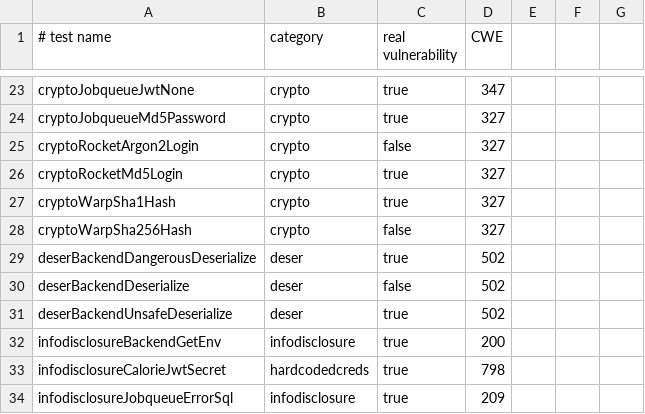
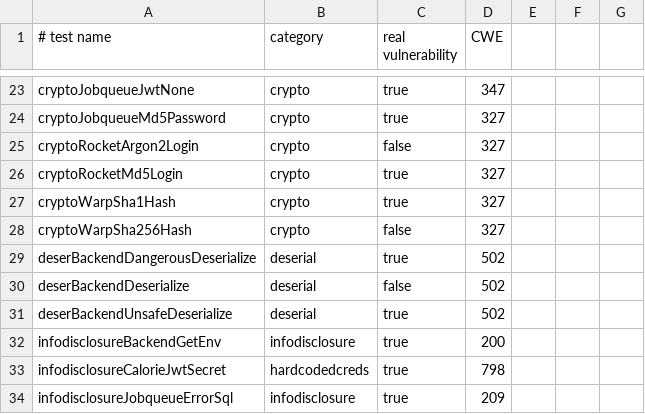
Before and after one commit to TheAuditorTool/sast-benchmark, a CSV file: rust/expectedresults-0.4.0.csv, drawn as a sheet; only a part is shown, gaps mark what is left out; the diff covers the shown part only.

Commit message:
chore: fix stale numbers, rename deser→deserial, kill AI slop across all benchmarks
Numbers:
- README directory tree: Rust testcode 149→372, chains 16/4→500/20
- README combined scale: unique CWEs 79→47 (verified against all CSVs)
- README limitations: total 2,377→3,461, chains 16/4→500/20
- Rust CSV + validator + docs: deser→deserial (matches Go/PHP/Ruby)

Slop removed (10 instances across 6 files):
- "paradigm" (6x) → "techniques", "approaches", "method", "engines"
- "comprehensive" (3x) → removed or "broad"
- "purpose-built" → "standalone"
- "entire SAST ecosystem" → "ground truth more useful for everyone"
- "threat landscape has shifted" → "attacks have moved beyond taint flows"

```diff
--- a/rust/expectedresults-0.4.0.csv
+++ b/rust/expectedresults-0.4.0.csv
@@ -28,5 +28,5 @@ cryptoWarpSha1Hash,crypto,true,327
 cryptoWarpSha256Hash,crypto,false,327
-deserBackendDangerousDeserialize,deser,true,502
-deserBackendDeserialize,deser,false,502
-deserBackendUnsafeDeserialize,deser,true,502
+deserBackendDangerousDeserialize,deserial,true,502
+deserBackendDeserialize,deserial,false,502
+deserBackendUnsafeDeserialize,deserial,true,502
 infodisclosureBackendGetEnv,infodisclosure,true,200
```
Also changed, not shown: 21 edited cells elsewhere in this file, 10 other files.
